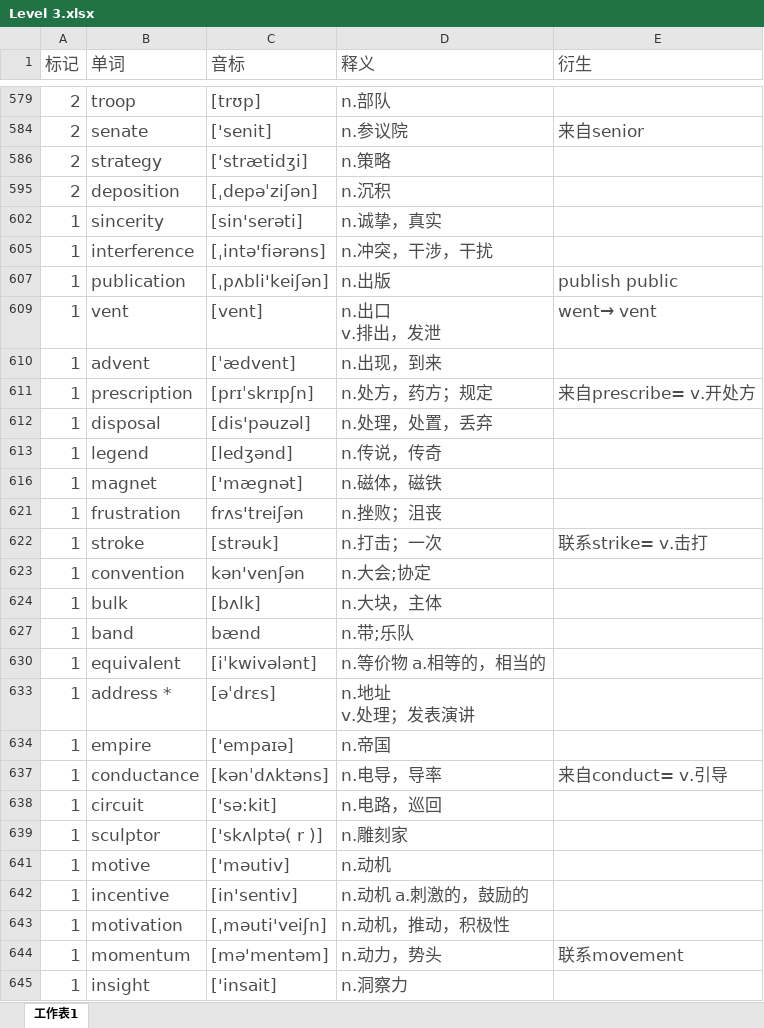
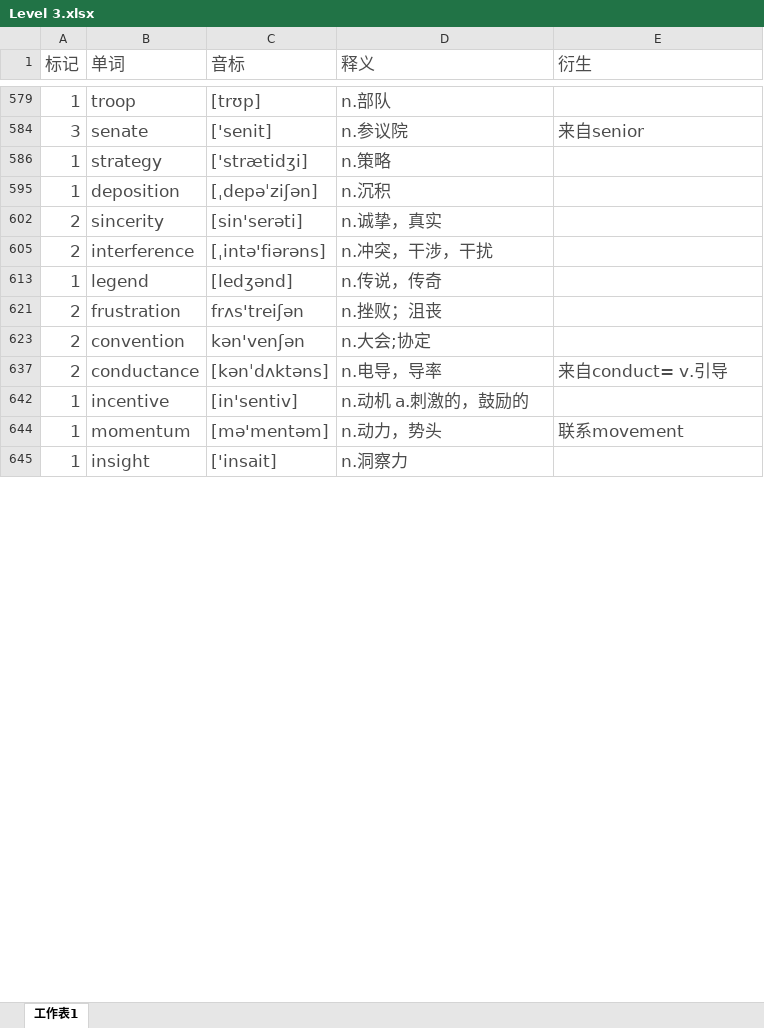
Before and after one commit to mytEcust/toefllevellist, an Excel workbook: Level 3.xlsx, sheet 工作表1, drawn as a sheet; only a part is shown, gaps mark what is left out; values as stored, in another font and other column widths than the file's, no borders; charts and pictures not drawn; removed rows and columns are numbered as before the commit, all else as after; ↵ is a line break in a cell; the diff covers the shown part only; the diff names each change by its address in the sheet, - before the commit and + after, or states it on an @@ line.

```diff
--- a/Level 3.xlsx (sheet 工作表1)
+++ b/Level 3.xlsx (sheet 工作表1)
-A579 (标记): 2
+A579 (标记): 1
-A584 (标记): 2
+A584 (标记): 3
-A586 (标记): 2
+A586 (标记): 1
-A595 (标记): 2
+A595 (标记): 1
-A602 (标记): 1
+A602 (标记): 2
-A605 (标记): 1
+A605 (标记): 2
-row 607: 1 | publication | [ˌpʌbli'keiʃən] | n.出版 | publish public
-row 609: 1 | vent | [vent] | n.出口 ↵ v.排出，发泄 | went→ vent
-row 610: 1 | advent | [ˈædvent] | n.出现，到来
-row 611: 1 | prescription | [prɪˈskrɪpʃn] | n.处方，药方；规定 | 来自prescribe= v.开处方
-row 612: 1 | disposal | [dis'pəuzəl] | n.处理，处置，丢弃
-row 616: 1 | magnet | ['mæɡnət] | n.磁体，磁铁
-A621 (标记): 1
+A621 (标记): 2
-row 622: 1 | stroke | [strəuk] | n.打击；一次 | 联系strike= v.击打
-A623 (标记): 1
+A623 (标记): 2
-row 624: 1 | bulk | [bʌlk] | n.大块，主体
-row 627: 1 | band | bænd | n.带;乐队
-row 630: 1 | equivalent | [iˈkwivələnt] | n.等价物 a.相等的，相当的
-row 633: 1 | address * | [əˈdrɛs] | n.地址 ↵ v.处理；发表演讲
-row 634: 1 | empire | ['empaɪə] | n.帝国
-A637 (标记): 1
+A637 (标记): 2
-row 638: 1 | circuit | ['sə:kit] | n.电路，巡回
-row 639: 1 | sculptor | ['skʌlptə( r )] | n.雕刻家
-row 641: 1 | motive | ['məutiv] | n.动机
-row 643: 1 | motivation | [ˌməuti'veiʃn] | n.动机，推动，积极性
```
Also changed, not shown: 42 added rows, 26 removed rows and 24 edited cells elsewhere in this sheet, hidden cells, charts or pictures.
